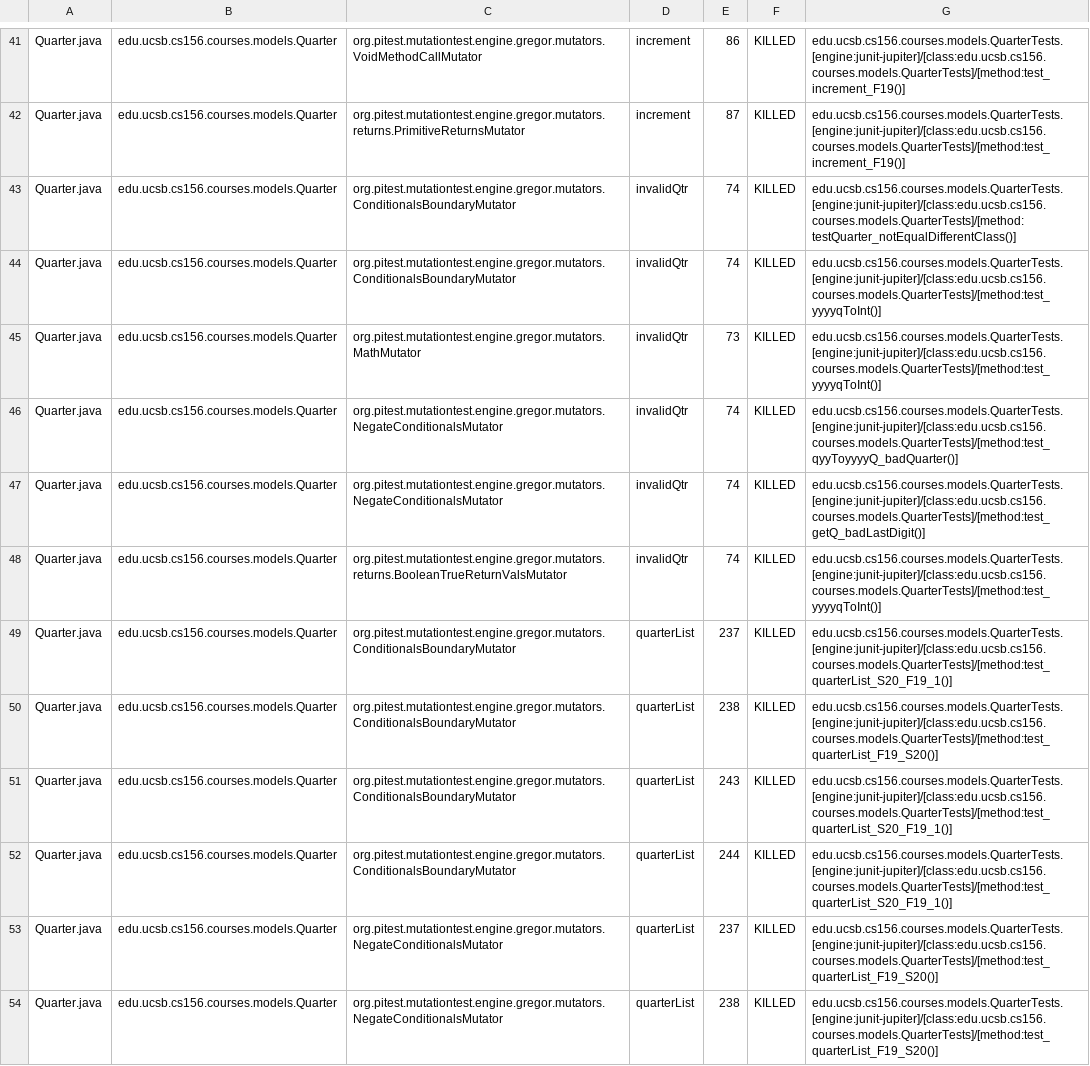
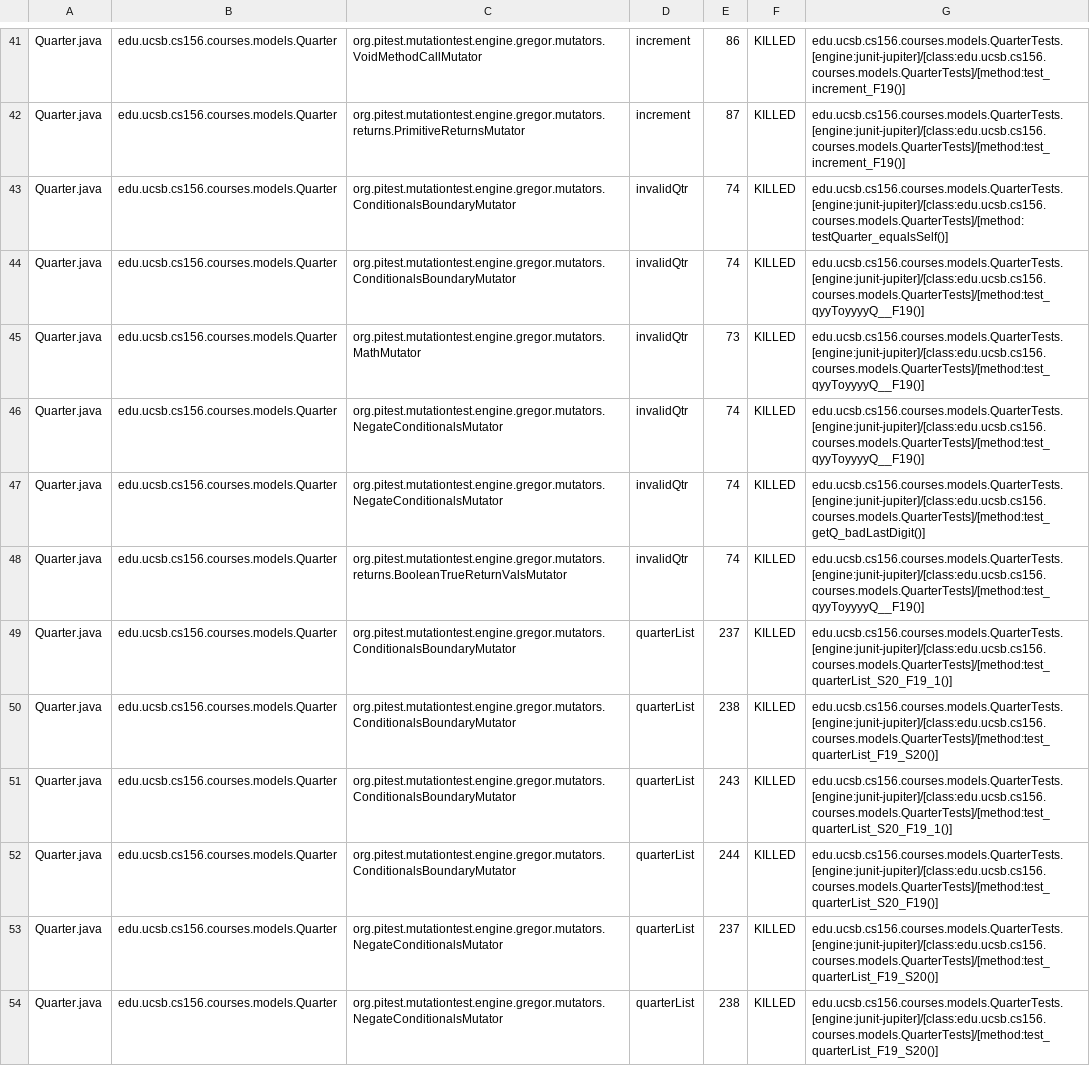
Before and after one commit to ucsb-cs156-s24/proj-courses-s24-4pm-4, a CSV file: prs/29/pitest/mutations.csv, drawn as a sheet; only a part is shown, gaps mark what is left out; the diff covers the shown part only.

Commit message:
Deploying to gh-pages from @ ucsb-cs156-s24/proj-courses-s24-4pm-4@a02506ddda4fbb99baa8852af49639d271e2a092 🚀

```diff
--- a/prs/29/pitest/mutations.csv
+++ b/prs/29/pitest/mutations.csv
@@ -42,8 +42,8 @@ Quarter.java,edu.ucsb.cs156.courses.models.Quarter,org.pitest.mutationtest.engin
 Quarter.java,edu.ucsb.cs156.courses.models.Quarter,org.pitest.mutationtest.engine.gregor.mutators.returns.PrimitiveReturnsMutator,increment,87,KILLED,edu.ucsb.cs156.courses.models.QuarterTests.[engine:junit-jupiter]/[class:edu.ucsb.cs156.courses.models.QuarterTests]/[method:test_increment_F19()]
-Quarter.java,edu.ucsb.cs156.courses.models.Quarter,org.pitest.mutationtest.engine.gregor.mutators.ConditionalsBoundaryMutator,invalidQtr,74,KILLED,edu.ucsb.cs156.courses.models.QuarterTests.[engine:junit-jupiter]/[class:edu.ucsb.cs156.courses.models.QuarterTests]/[method:testQuarter_notEqualDifferentClass()]
-Quarter.java,edu.ucsb.cs156.courses.models.Quarter,org.pitest.mutationtest.engine.gregor.mutators.ConditionalsBoundaryMutator,invalidQtr,74,KILLED,edu.ucsb.cs156.courses.models.QuarterTests.[engine:junit-jupiter]/[class:edu.ucsb.cs156.courses.models.QuarterTests]/[method:test_yyyyqToInt()]
-Quarter.java,edu.ucsb.cs156.courses.models.Quarter,org.pitest.mutationtest.engine.gregor.mutators.MathMutator,invalidQtr,73,KILLED,edu.ucsb.cs156.courses.models.QuarterTests.[engine:junit-jupiter]/[class:edu.ucsb.cs156.courses.models.QuarterTests]/[method:test_yyyyqToInt()]
-Quarter.java,edu.ucsb.cs156.courses.models.Quarter,org.pitest.mutationtest.engine.gregor.mutators.NegateConditionalsMutator,invalidQtr,74,KILLED,edu.ucsb.cs156.courses.models.QuarterTests.[engine:junit-jupiter]/[class:edu.ucsb.cs156.courses.models.QuarterTests]/[method:test_qyyToyyyyQ_badQuarter()]
+Quarter.java,edu.ucsb.cs156.courses.models.Quarter,org.pitest.mutationtest.engine.gregor.mutators.ConditionalsBoundaryMutator,invalidQtr,74,KILLED,edu.ucsb.cs156.courses.models.QuarterTests.[engine:junit-jupiter]/[class:edu.ucsb.cs156.courses.models.QuarterTests]/[method:testQuarter_equalsSelf()]
+Quarter.java,edu.ucsb.cs156.courses.models.Quarter,org.pitest.mutationtest.engine.gregor.mutators.ConditionalsBoundaryMutator,invalidQtr,74,KILLED,edu.ucsb.cs156.courses.models.QuarterTests.[engine:junit-jupiter]/[class:edu.ucsb.cs156.courses.models.QuarterTests]/[method:test_qyyToyyyyQ__F19()]
+Quarter.java,edu.ucsb.cs156.courses.models.Quarter,org.pitest.mutationtest.engine.gregor.mutators.MathMutator,invalidQtr,73,KILLED,edu.ucsb.cs156.courses.models.QuarterTests.[engine:junit-jupiter]/[class:edu.ucsb.cs156.courses.models.QuarterTests]/[method:test_qyyToyyyyQ__F19()]
+Quarter.java,edu.ucsb.cs156.courses.models.Quarter,org.pitest.mutationtest.engine.gregor.mutators.NegateConditionalsMutator,invalidQtr,74,KILLED,edu.ucsb.cs156.courses.models.QuarterTests.[engine:junit-jupiter]/[class:edu.ucsb.cs156.courses.models.QuarterTests]/[method:test_qyyToyyyyQ__F19()]
 Quarter.java,edu.ucsb.cs156.courses.models.Quarter,org.pitest.mutationtest.engine.gregor.mutators.NegateConditionalsMutator,invalidQtr,74,KILLED,edu.ucsb.cs156.courses.models.QuarterTests.[engine:junit-jupiter]/[class:edu.ucsb.cs156.courses.models.QuarterTests]/[method:test_getQ_badLastDigit()]
-Quarter.java,edu.ucsb.cs156.courses.models.Quarter,org.pitest.mutationtest.engine.gregor.mutators.returns.BooleanTrueReturnValsMutator,invalidQtr,74,KILLED,edu.ucsb.cs156.courses.models.QuarterTests.[engine:junit-jupiter]/[class:edu.ucsb.cs156.courses.models.QuarterTests]/[method:test_yyyyqToInt()]
+Quarter.java,edu.ucsb.cs156.courses.models.Quarter,org.pitest.mutationtest.engine.gregor.mutators.returns.BooleanTrueReturnValsMutator,invalidQtr,74,KILLED,edu.ucsb.cs156.courses.models.QuarterTests.[engine:junit-jupiter]/[class:edu.ucsb.cs156.courses.models.QuarterTests]/[method:test_qyyToyyyyQ__F19()]
 Quarter.java,edu.ucsb.cs156.courses.models.Quarter,org.pitest.mutationtest.engine.gregor.mutators.ConditionalsBoundaryMutator,quarterList,237,KILLED,edu.ucsb.cs156.courses.models.QuarterTests.[engine:junit-jupiter]/[class:edu.ucsb.cs156.courses.models.QuarterTests]/[method:test_quarterList_S20_F19_1()]
@@ -51,3 +51,3 @@ Quarter.java,edu.ucsb.cs156.courses.models.Quarter,org.pitest.mutationtest.engin
 Quarter.java,edu.ucsb.cs156.courses.models.Quarter,org.pitest.mutationtest.engine.gregor.mutators.ConditionalsBoundaryMutator,quarterList,243,KILLED,edu.ucsb.cs156.courses.models.QuarterTests.[engine:junit-jupiter]/[class:edu.ucsb.cs156.courses.models.QuarterTests]/[method:test_quarterList_S20_F19_1()]
-Quarter.java,edu.ucsb.cs156.courses.models.Quarter,org.pitest.mutationtest.engine.gregor.mutators.ConditionalsBoundaryMutator,quarterList,244,KILLED,edu.ucsb.cs156.courses.models.QuarterTests.[engine:junit-jupiter]/[class:edu.ucsb.cs156.courses.models.QuarterTests]/[method:test_quarterList_S20_F19_1()]
+Quarter.java,edu.ucsb.cs156.courses.models.Quarter,org.pitest.mutationtest.engine.gregor.mutators.ConditionalsBoundaryMutator,quarterList,244,KILLED,edu.ucsb.cs156.courses.models.QuarterTests.[engine:junit-jupiter]/[class:edu.ucsb.cs156.courses.models.QuarterTests]/[method:test_quarterList_S20_F19()]
 Quarter.java,edu.ucsb.cs156.courses.models.Quarter,org.pitest.mutationtest.engine.gregor.mutators.NegateConditionalsMutator,quarterList,237,KILLED,edu.ucsb.cs156.courses.models.QuarterTests.[engine:junit-jupiter]/[class:edu.ucsb.cs156.courses.models.QuarterTests]/[method:test_quarterList_F19_S20()]
```
Also changed, not shown: 71 edited cells elsewhere in this file, 39 other files.
